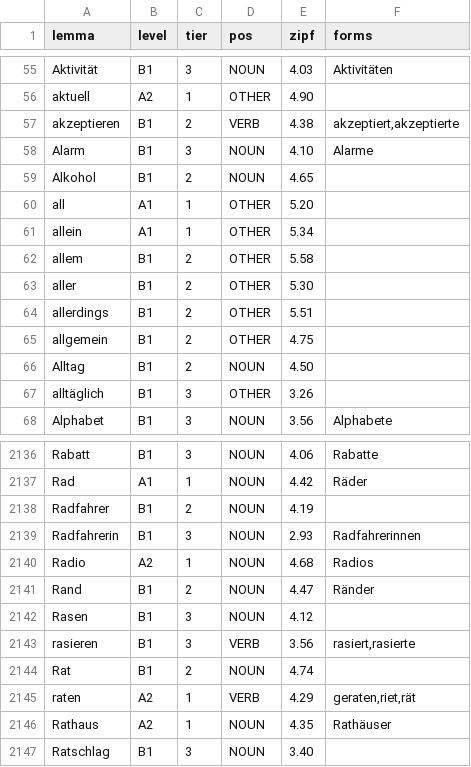
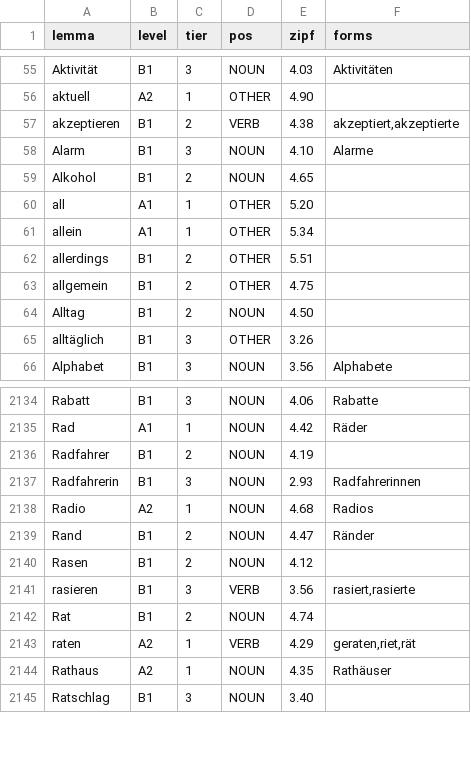
Before and after one commit to ttabernacki/zeitreisender, a TSV file: vocab/lemmas.tsv, drawn as a sheet; only a part is shown, gaps mark what is left out.

```diff
--- a/vocab/lemmas.tsv
+++ b/vocab/lemmas.tsv
@@ -61,4 +61,2 @@ all	A1	1	OTHER	5.20
 allein	A1	1	OTHER	5.34	
-allem	B1	2	OTHER	5.58	
-aller	B1	2	OTHER	5.30	
 allerdings	B1	2	OTHER	5.51	
@@ -2141,3 +2139,3 @@ Radio	A2	1	NOUN	4.68	Radios
 Rand	B1	2	NOUN	4.47	Ränder
-Rasen	B1	3	NOUN	4.12	
+Rasen	B1	2	NOUN	4.12	
 rasieren	B1	3	VERB	3.56	rasiert,rasierte
```
Also changed, not shown: 7 other files.
